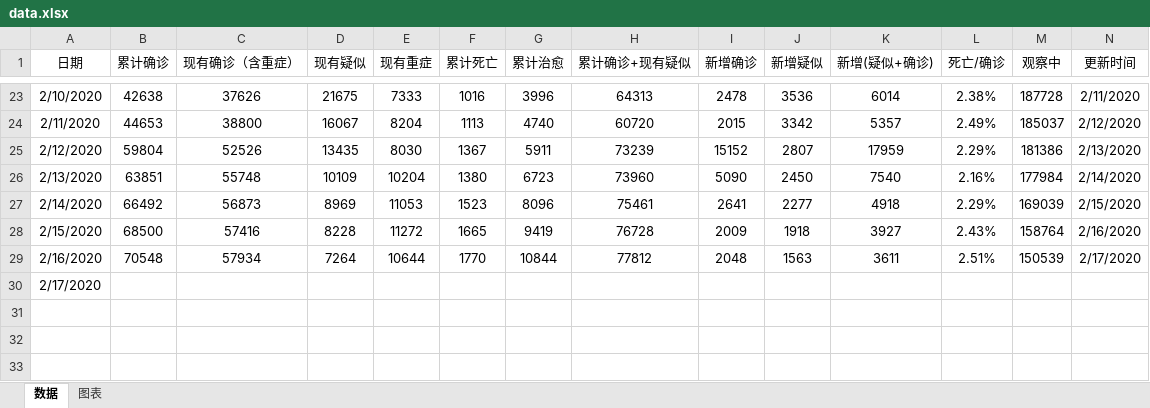
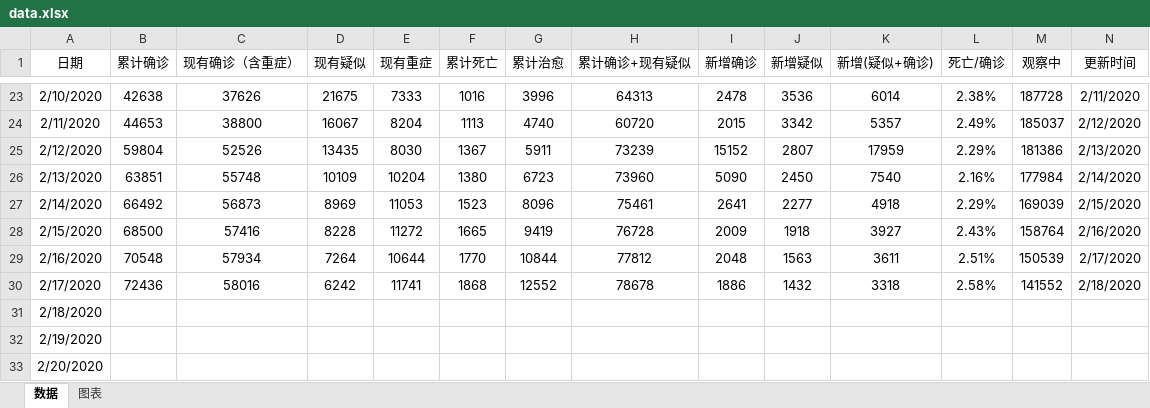
Before and after one commit to JackieZheng/2019-nCoV, an Excel workbook: Excel/data.xlsx, sheet 数据, drawn as a sheet; only a part is shown, gaps mark what is left out; values as stored, in another font and other column widths than the file's, no borders; addresses are those after the commit; rows hold the shown columns only; the diff names each change by its address in the sheet, - before the commit and + after, or states it on an @@ line.

```diff
--- a/Excel/data.xlsx (sheet 数据)
+++ b/Excel/data.xlsx (sheet 数据)
+row 30: 2/17/2020 | 72436 | 58016 | 6242 | 11741 | 1868 | 12552 | 78678 | 1886 | 1432 | 3318 | 2.58% | 141552 | 2/18/2020
-A31 (日期): 2/17/2020
+A31 (日期): 2/18/2020
+row 32: 2/19/2020
+row 33: 2/20/2020
```
Also changed, not shown: charts or pictures, 3 other files.
